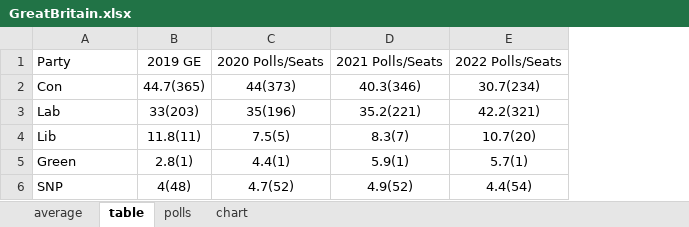
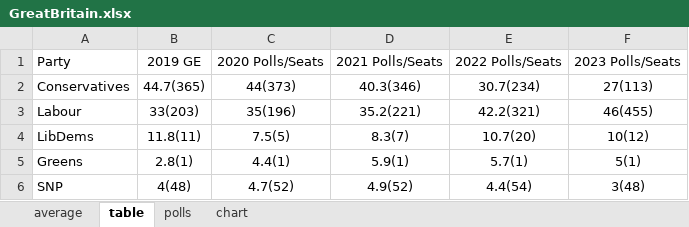
Before and after one commit to kaejames/kaejames.github.io, an Excel workbook: GreatBritain.xlsx, sheet table, drawn as a sheet; values as stored, in another font and other column widths than the file's, no borders; the diff names each change by its address in the sheet, - before the commit and + after, or states it on an @@ line.

```diff
--- a/GreatBritain.xlsx (sheet table)
+++ b/GreatBritain.xlsx (sheet table)
+column F, rows 1-6: 2023 Polls/Seats | 27(113) | 46(455) | 10(12) | 5(1) | 3(48)
-A2: Con
+A2: Conservatives
-A3: Lab
+A3: Labour
-A4: Lib
+A4: LibDems
-A5: Green
+A5: Greens
```
Also changed, not shown: sheet polls, sheet chart, sheet average, 2 other files.
